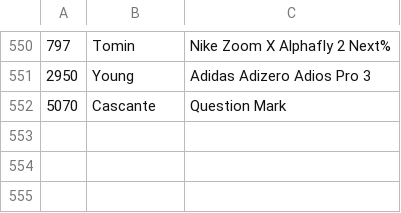
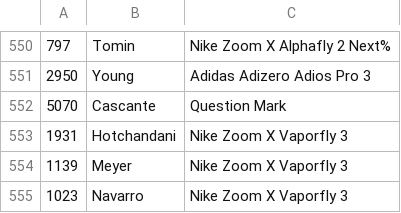
Before and after one commit to jkuzmeski/BAAFootwear, a CSV file: data/Raw/ShoeChoices.csv, drawn as a sheet; only a part is shown, gaps mark what is left out.

Commit message:
02-21-2025 data labeling 2 JC

```diff
--- a/data/Raw/ShoeChoices.csv
+++ b/data/Raw/ShoeChoices.csv
@@ -552 +552,4 @@
 5070,Cascante,Question Mark
+1931,Hotchandani,Nike Zoom X Vaporfly 3
+1139,Meyer,Nike Zoom X Vaporfly 3
+1023,Navarro,Nike Zoom X Vaporfly 3
```
